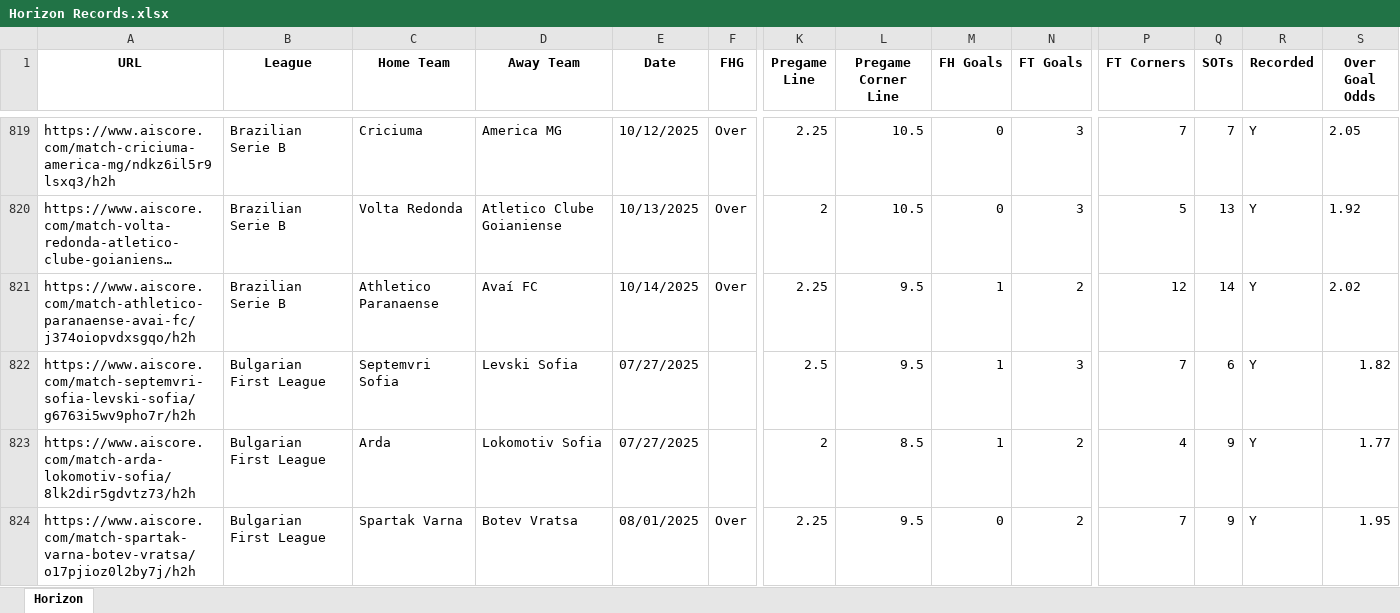
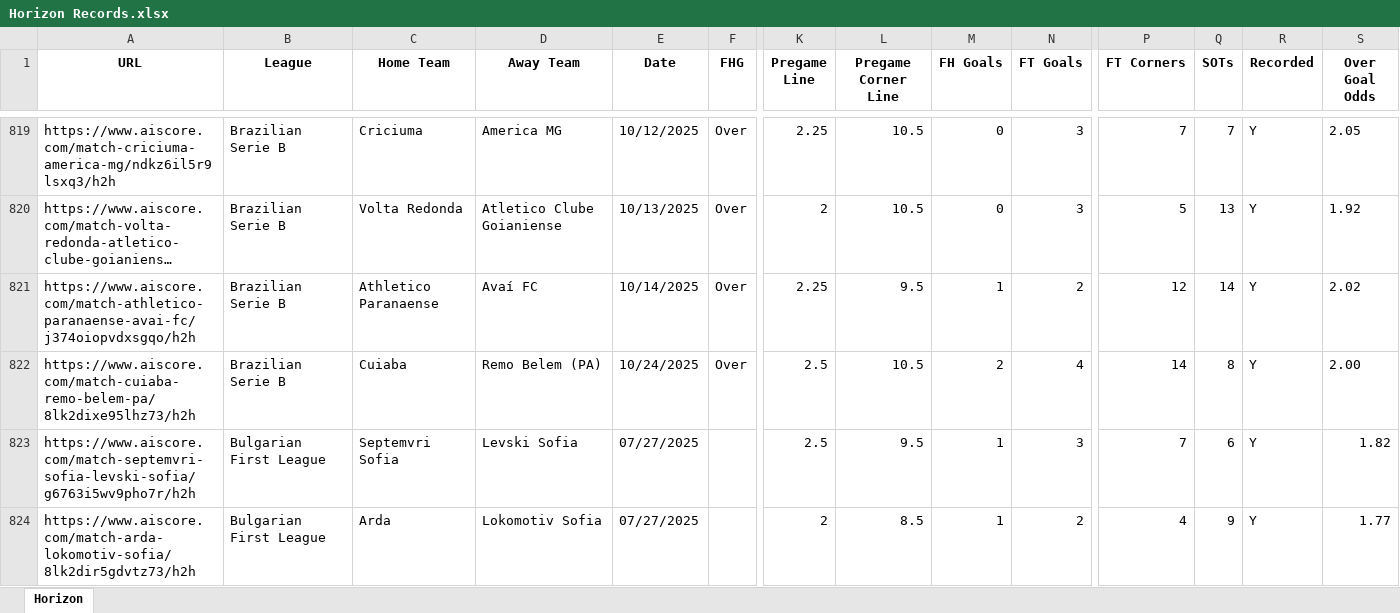
Before and after one commit to Captain-Duckie/whop, an Excel workbook: public/Horizon Records.xlsx, sheet Horizon, drawn as a sheet; only a part is shown, gaps mark what is left out; the shorter side is filled out with more unchanged rows; long unchanged cells end in …; values as stored, in another font and other column widths than the file's, no borders; rows hold the shown columns only; the diff covers the shown part only; the diff names each change by its address in the sheet, - before the commit and + after, or states it on an @@ line.

Commit message:
Auto-update Horizon Records at 2025-10-25T02:00:22.405110

```diff
--- a/public/Horizon Records.xlsx (sheet Horizon)
+++ b/public/Horizon Records.xlsx (sheet Horizon)
+row 822: https://www.aiscore.com/match-cuiaba-remo-belem-pa/8lk2dixe95lhz73/h2h | Brazilian Serie B | Cuiaba | Remo Belem (PA) | 10/24/2025 | Over | 2.5 | 10.5 | 2 | 4 | 14 | 8 | Y | 2.00
```
Also changed, not shown: 1 added row, 5 edited cells and cell formats elsewhere in this sheet.
